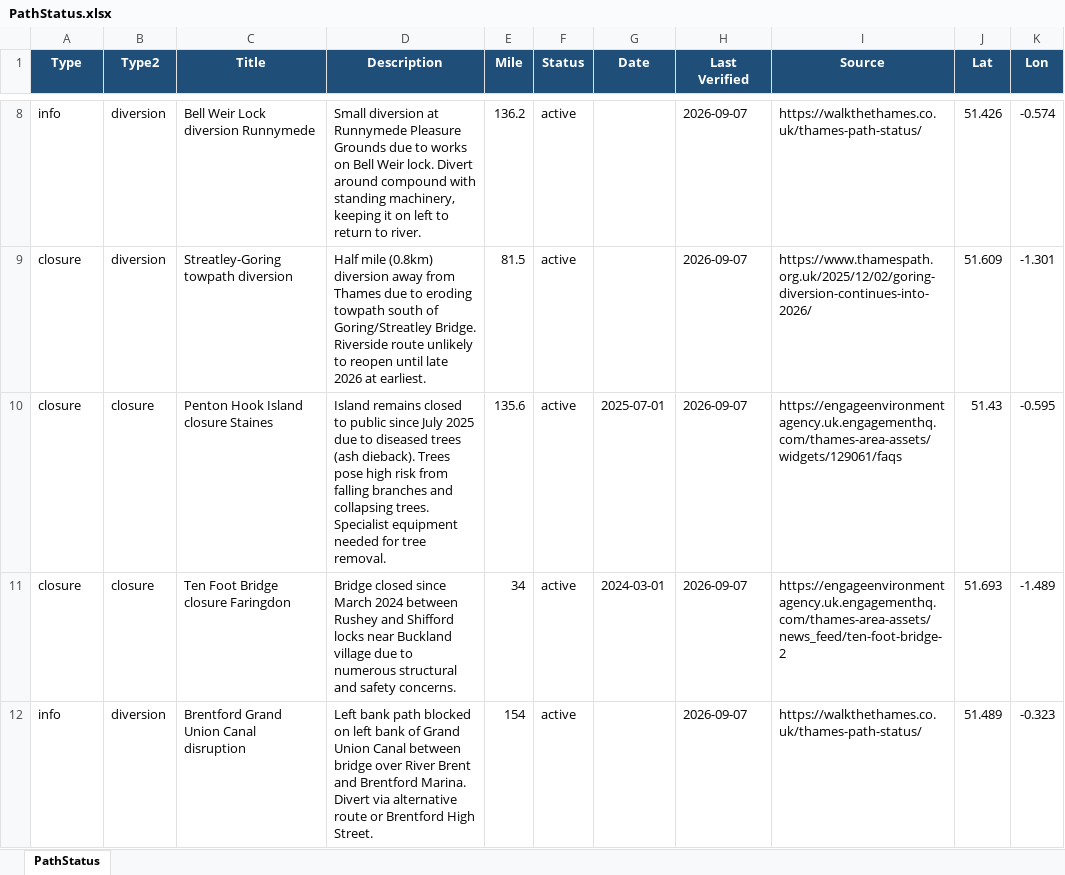
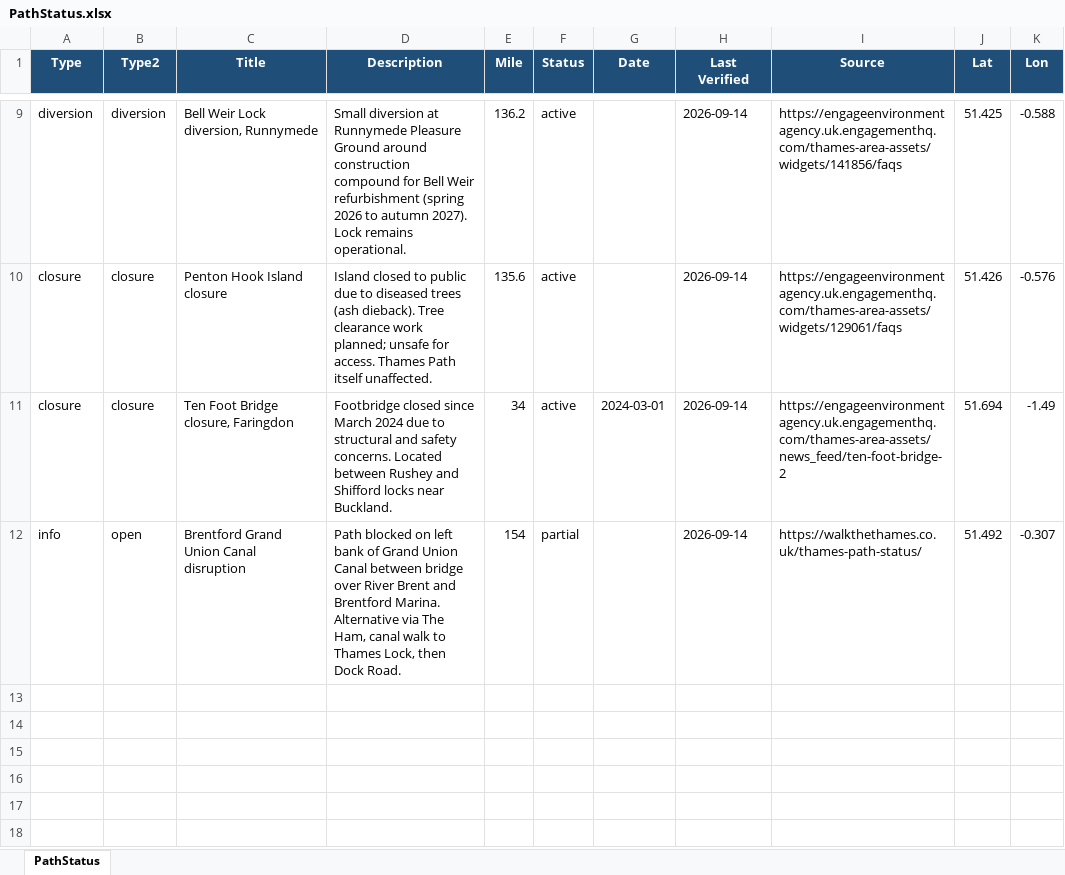
Before and after one commit to mattgage76/thames-path-status, an Excel workbook: PathStatus.xlsx, sheet PathStatus, drawn as a sheet; only a part is shown, gaps mark what is left out; values as stored, in another font and other column widths than the file's, no borders; removed rows and columns are numbered as before the commit, all else as after; the diff covers the shown part only; the diff names each change by its address in the sheet, - before the commit and + after, or states it on an @@ line.

Commit message:
Auto-update: Thames Path status 2026-09-14

```diff
--- a/PathStatus.xlsx (sheet PathStatus)
+++ b/PathStatus.xlsx (sheet PathStatus)
-A9 (Type): info
+A9 (Type): diversion
-C9 (Title): Bell Weir Lock diversion Runnymede
+C9 (Title): Bell Weir Lock diversion, Runnymede
-D9 (Description): …Runnymede Pleasure Grounds due to works on Bell Weir lock. Divert around compound with standing machinery, keeping it on left to return to river.
+D9 (Description): …Runnymede Pleasure Ground around construction compound for Bell Weir refurbishment (spring 2026 to autumn 2027). Lock remains operational.
-H9 (Last Verified): 2026-09-07
+H9 (Last Verified): 2026-09-14
-I9 (Source): https://walkthethames.co.uk/thames-path-status/
+I9 (Source): https://engageenvironmentagency.uk.engagementhq.com/thames-area-assets/widgets/141856/faqs
-J9 (Lat): 51.426
+J9 (Lat): 51.425
-K9 (Lon): -0.574
+K9 (Lon): -0.588
-row 9: closure | diversion | Streatley-Goring towpath diversion | Half mile (0.8km) diversion away from Thames due to eroding towpath south of Goring/Streatley Bridge. Riverside route unlikely to reopen until late 2026 at earliest. | 81.5 | active |  | 2026-09-07 | https://www.thamespath.org.uk/2025/12/02/goring-diversion-continues-into-2026/ | 51.609 | -1.301
-C10 (Title): Penton Hook Island closure Staines
+C10 (Title): Penton Hook Island closure
-D10 (Description): Island remains closed to public since July 2025 due to diseased trees (ash dieback). Trees pose high risk from falling branches and collapsing trees. Specialist equipment needed for tree removal.
+D10 (Description): Island closed to public due to diseased trees (ash dieback). Tree clearance work planned; unsafe for access. Thames Path itself unaffected.
-G10 (Date): 2025-07-01
+G10 (Date): (empty)
-H10:H12 (Last Verified): 2026-09-07
+H10:H12 (Last Verified): 2026-09-14
-J10 (Lat): 51.43
+J10 (Lat): 51.426
-K10 (Lon): -0.595
+K10 (Lon): -0.576
-C11 (Title): Ten Foot Bridge closure Faringdon
+C11 (Title): Ten Foot Bridge closure, Faringdon
-D11 (Description): Bridge closed since March 2024 between Rushey and Shifford locks near Buckland village due to numerous structural and safety concerns.
+D11 (Description): Footbridge closed since March 2024 due to structural and safety concerns. Located between Rushey and Shifford locks near Buckland.
-J11 (Lat): 51.693
+J11 (Lat): 51.694
-K11 (Lon): -1.489
+K11 (Lon): -1.49
-B12 (Type2): diversion
+B12 (Type2): open
-D12 (Description): Left bank path blocked on left bank of Grand Union Canal between bridge over River Brent and Brentford Marina. Divert via alternative route or Brentford High Street.
+D12 (Description): Path blocked on left bank of Grand Union Canal between bridge over River Brent and Brentford Marina. Alternative via The Ham, canal walk to Thames Lock, then Dock Road.
-F12 (Status): active
+F12 (Status): partial
-J12 (Lat): 51.489
+J12 (Lat): 51.492
-K12 (Lon): -0.323
+K12 (Lon): -0.307
```
Also changed, not shown: 2 added rows, 1 removed row and 26 edited cells elsewhere in this sheet, 2 other files.
